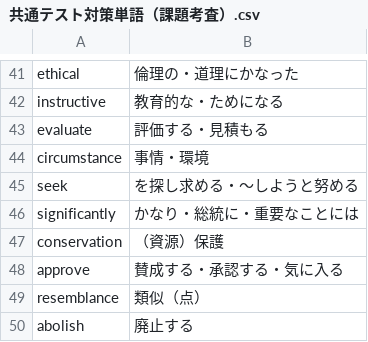
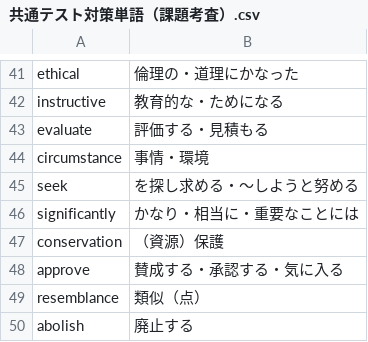
Before and after one commit to emerald1548/voca-app-simulate-, a CSV file: data/共通テスト対策単語（課題考査）.csv, drawn as a sheet; only a part is shown, gaps mark what is left out.

Commit message:
Update 共通テスト対策単語（課題考査）.csv

```diff
--- a/data/共通テスト対策単語（課題考査）.csv
+++ b/data/共通テスト対策単語（課題考査）.csv
@@ -45,3 +45,3 @@ circumstance,事情・環境
 seek,を探し求める・～しようと努める
-significantly,かなり・総統に・重要なことには
+significantly,かなり・相当に・重要なことには
 conservation,（資源）保護
```
